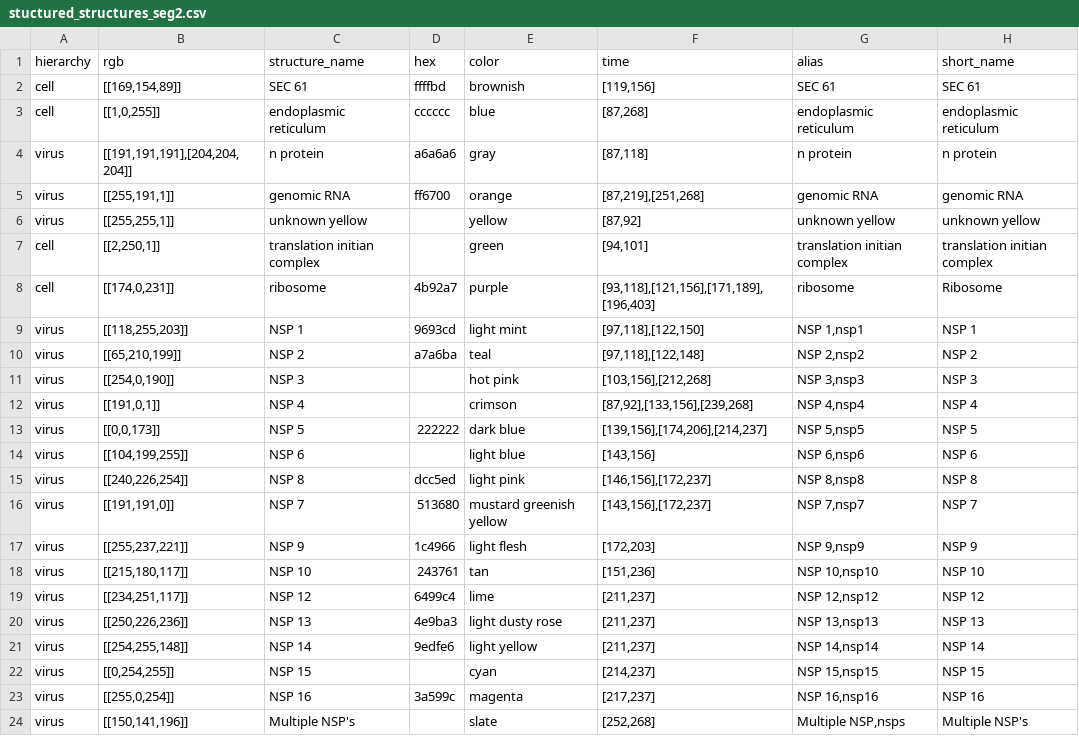
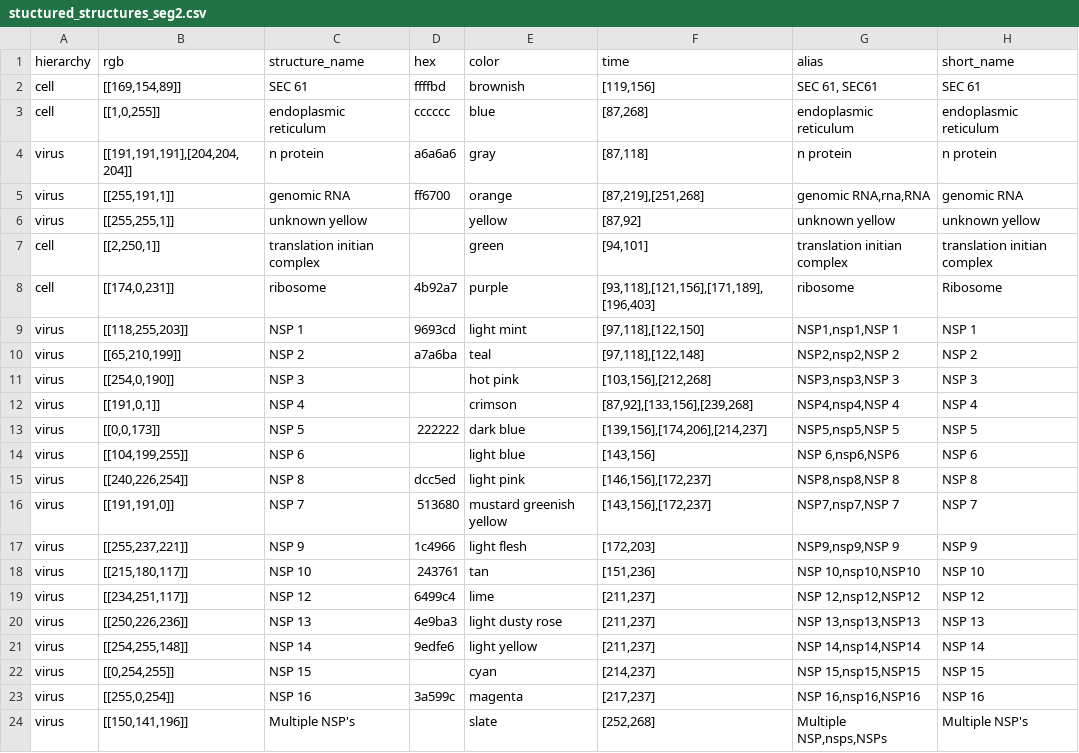
Before and after one commit to visdesignlab/coronavirus-annotation-3, a CSV file: app/static/assets/structures/stuctured_structures_seg2.csv, drawn as a sheet.

```diff
--- a/app/static/assets/structures/stuctured_structures_seg2.csv
+++ b/app/static/assets/structures/stuctured_structures_seg2.csv
@@ -1,6 +1,6 @@
 hierarchy,rgb,structure_name,hex,color,time,alias,short_name
-cell,"[[169,154,89]]",SEC 61,ffffbd,brownish,"[119,156]",SEC 61,SEC 61
+cell,"[[169,154,89]]",SEC 61,ffffbd,brownish,"[119,156]","SEC 61, SEC61",SEC 61
 cell,"[[1,0,255]]",endoplasmic reticulum,cccccc,blue,"[87,268]",endoplasmic reticulum,endoplasmic reticulum
 virus,"[[191,191,191],[204,204,204]]",n protein,a6a6a6,gray,"[87,118]",n protein,n protein
-virus,"[[255,191,1]]",genomic RNA,ff6700,orange,"[87,219],[251,268]",genomic RNA,genomic RNA
+virus,"[[255,191,1]]",genomic RNA,ff6700,orange,"[87,219],[251,268]","genomic RNA,rna,RNA",genomic RNA
 virus,"[[255,255,1]]",unknown yellow,,yellow,"[87,92]",unknown yellow,unknown yellow
@@ -8,17 +8,17 @@ cell,"[[2,250,1]]",translation initian complex,,green,"[94,101]",translation ini
 cell,"[[174,0,231]]",ribosome,4b92a7,purple,"[93,118],[121,156],[171,189],[196,403]",ribosome,Ribosome
-virus,"[[118,255,203]]",NSP 1,9693cd,light mint,"[97,118],[122,150]","NSP 1,nsp1",NSP 1
-virus,"[[65,210,199]]",NSP 2,a7a6ba,teal,"[97,118],[122,148]","NSP 2,nsp2",NSP 2
-virus,"[[254,0,190]]",NSP 3,,hot pink,"[103,156],[212,268]","NSP 3,nsp3",NSP 3
-virus,"[[191,0,1]]",NSP 4,,crimson,"[87,92],[133,156],[239,268]","NSP 4,nsp4",NSP 4
-virus,"[[0,0,173]]",NSP 5,222222,dark blue,"[139,156],[174,206],[214,237]","NSP 5,nsp5",NSP 5
-virus,"[[104,199,255]]",NSP 6,,light blue,"[143,156]","NSP 6,nsp6",NSP 6
-virus,"[[240,226,254]]",NSP 8,dcc5ed,light pink,"[146,156],[172,237]","NSP 8,nsp8",NSP 8
-virus,"[[191,191,0]]",NSP 7,513680,mustard greenish yellow,"[143,156],[172,237]","NSP 7,nsp7",NSP 7
-virus,"[[255,237,221]]",NSP 9,1c4966,light flesh,"[172,203]","NSP 9,nsp9",NSP 9
-virus,"[[215,180,117]]",NSP 10,243761,tan,"[151,236]","NSP 10,nsp10",NSP 10
-virus,"[[234,251,117]]",NSP 12,6499c4,lime,"[211,237]","NSP 12,nsp12",NSP 12
-virus,"[[250,226,236]]",NSP 13,4e9ba3,light dusty rose,"[211,237]","NSP 13,nsp13",NSP 13
-virus,"[[254,255,148]]",NSP 14,9edfe6,light yellow,"[211,237]","NSP 14,nsp14",NSP 14
-virus,"[[0,254,255]]",NSP 15,,cyan,"[214,237]","NSP 15,nsp15",NSP 15
-virus,"[[255,0,254]]",NSP 16,3a599c,magenta,"[217,237]","NSP 16,nsp16",NSP 16
-virus,"[[150,141,196]]",Multiple NSP's,,slate,"[252,268]","Multiple NSP,nsps",Multiple NSP's
+virus,"[[118,255,203]]",NSP 1,9693cd,light mint,"[97,118],[122,150]","NSP1,nsp1,NSP 1",NSP 1
+virus,"[[65,210,199]]",NSP 2,a7a6ba,teal,"[97,118],[122,148]","NSP2,nsp2,NSP 2",NSP 2
+virus,"[[254,0,190]]",NSP 3,,hot pink,"[103,156],[212,268]","NSP3,nsp3,NSP 3",NSP 3
+virus,"[[191,0,1]]",NSP 4,,crimson,"[87,92],[133,156],[239,268]","NSP4,nsp4,NSP 4",NSP 4
+virus,"[[0,0,173]]",NSP 5,222222,dark blue,"[139,156],[174,206],[214,237]","NSP5,nsp5,NSP 5",NSP 5
+virus,"[[104,199,255]]",NSP 6,,light blue,"[143,156]","NSP 6,nsp6,NSP6",NSP 6
+virus,"[[240,226,254]]",NSP 8,dcc5ed,light pink,"[146,156],[172,237]","NSP8,nsp8,NSP 8",NSP 8
+virus,"[[191,191,0]]",NSP 7,513680,mustard greenish yellow,"[143,156],[172,237]","NSP7,nsp7,NSP 7",NSP 7
+virus,"[[255,237,221]]",NSP 9,1c4966,light flesh,"[172,203]","NSP9,nsp9,NSP 9",NSP 9
+virus,"[[215,180,117]]",NSP 10,243761,tan,"[151,236]","NSP 10,nsp10,NSP10",NSP 10
+virus,"[[234,251,117]]",NSP 12,6499c4,lime,"[211,237]","NSP 12,nsp12,NSP12",NSP 12
+virus,"[[250,226,236]]",NSP 13,4e9ba3,light dusty rose,"[211,237]","NSP 13,nsp13,NSP13",NSP 13
+virus,"[[254,255,148]]",NSP 14,9edfe6,light yellow,"[211,237]","NSP 14,nsp14,NSP14",NSP 14
+virus,"[[0,254,255]]",NSP 15,,cyan,"[214,237]","NSP 15,nsp15,NSP15",NSP 15
+virus,"[[255,0,254]]",NSP 16,3a599c,magenta,"[217,237]","NSP 16,nsp16,NSP16",NSP 16
+virus,"[[150,141,196]]",Multiple NSP's,,slate,"[252,268]","Multiple NSP,nsps,NSPs",Multiple NSP's
```
Also changed, not shown: app/static/assets/annotations/Annotation_Ann.csv, app/static/assets/structures/stuctured_structures_seg4.csv, 1 other file.
